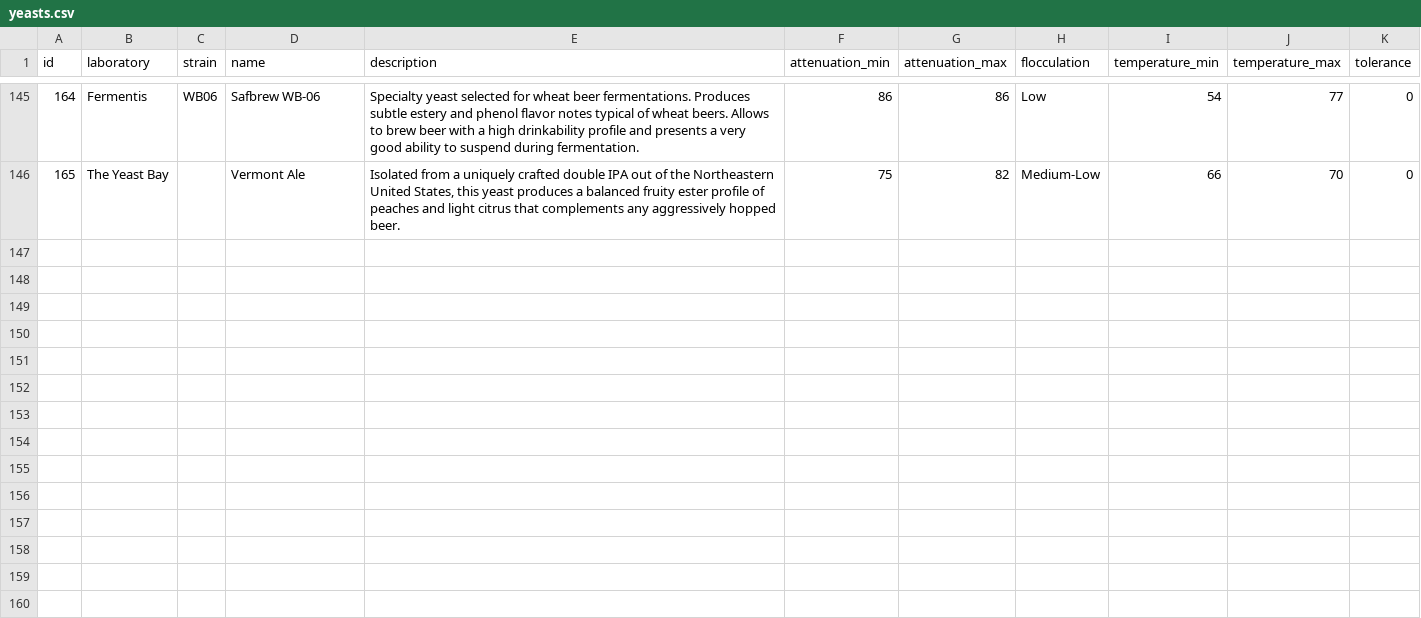
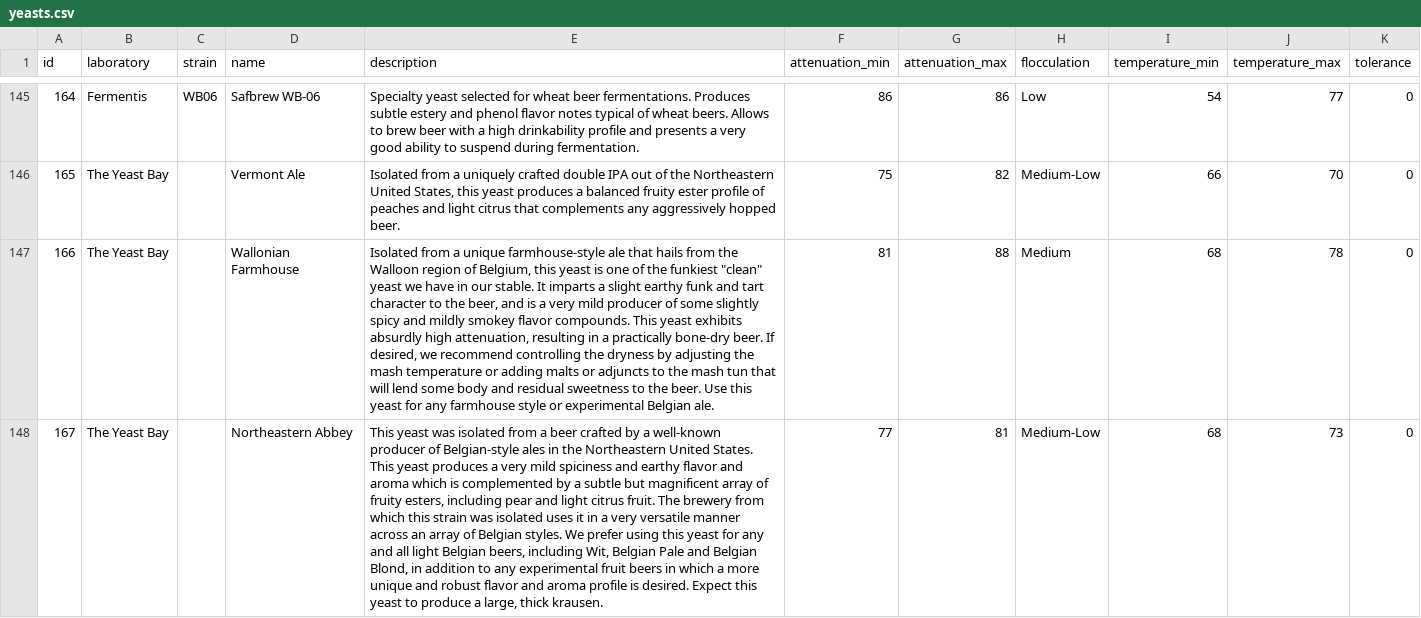
Before and after one commit to brewerwall/yeasts, a CSV file: formats/yeasts.csv, drawn as a sheet; only a part is shown, gaps mark what is left out; the diff covers the shown part only; the diff names each change by its address in the sheet, - before the commit and + after, or states it on an @@ line.

Commit message:
Remaining Yeast Bay yeasts

```diff
--- a/formats/yeasts.csv
+++ b/formats/yeasts.csv
+row 147: 166 | The Yeast Bay |  | Wallonian Farmhouse | Isolated from a unique farmhouse-style ale that hails from the Walloon region of Belgium, this yeast is one of the funkiest "clean" yeast we have in our stable. It imparts a slight earthy funk and tart character to the beer, and is a very mild producer of some slightly spicy and mildly smokey flavor compounds. This yeast exhibits absurdly high attenuation, resulting in a practically bone-dry beer. If desired, we recommend controlling the dryness by adjusting the mash temperature or adding malts or adjuncts to the mash tun that will lend some body and residual sweetness to the beer. Use this yeast for any farmhouse style or experimental Belgian ale. | 81 | 88 | Medium | 68 | 78 | 0
+row 148: 167 | The Yeast Bay |  | Northeastern Abbey | This yeast was isolated from a beer crafted by a well-known producer of Belgian-style ales in the Northeastern United States. This yeast produces a very mild spiciness and earthy flavor and aroma which is complemented by a subtle but magnificent array of fruity esters, including pear and light citrus fruit. The brewery from which this strain was isolated uses it in a very versatile manner across an array of Belgian styles. We prefer using this yeast for any and all light Belgian beers, including Wit, Belgian Pale and Belgian Blond, in addition to any experimental fruit beers in which a more unique and robust flavor and aroma profile is desired. Expect this yeast to produce a large, thick krausen. | 77 | 81 | Medium-Low | 68 | 73 | 0
```
Also changed, not shown: 2 added rows elsewhere in this file, 3 other files.
